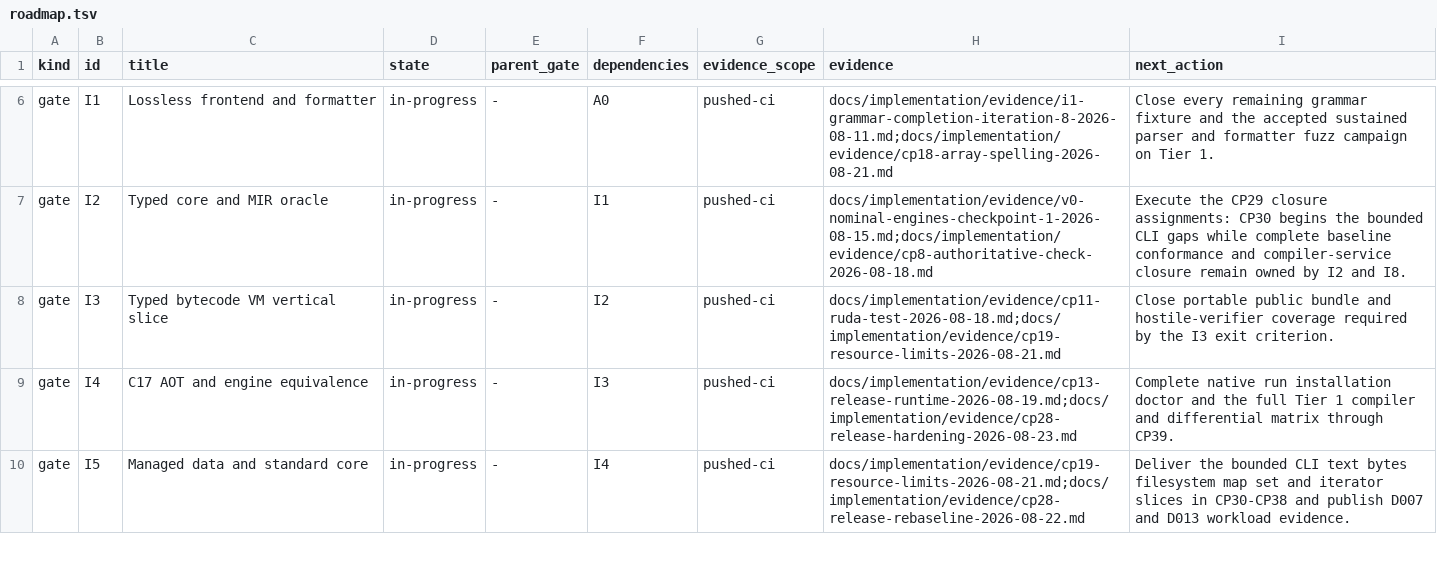
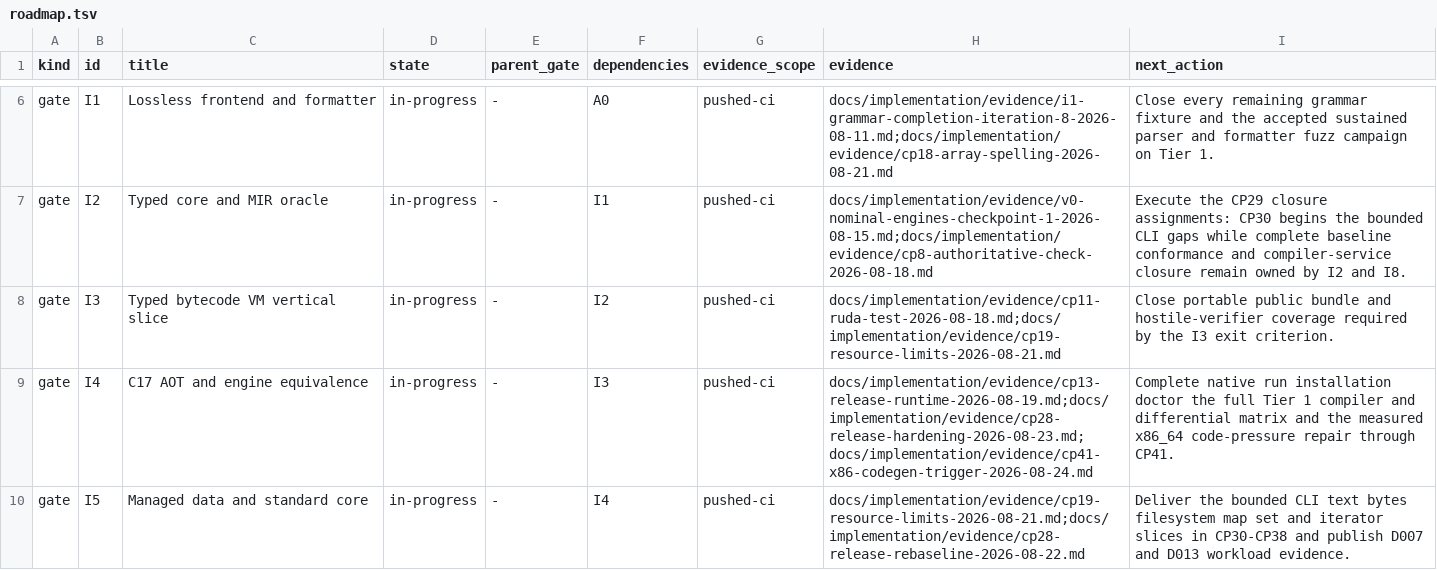
Before and after one commit to avacadorun-dev/marimay, a TSV file: docs/implementation/roadmap.tsv, drawn as a sheet; only a part is shown, gaps mark what is left out; the diff covers the shown part only.

Commit message:
Plan CP41 x86_64 codegen pressure

```diff
--- a/docs/implementation/roadmap.tsv
+++ b/docs/implementation/roadmap.tsv
@@ -8,3 +8,3 @@ gate	I2	Typed core and MIR oracle	in-progress	-	I1	pushed-ci	docs/implementation
 gate	I3	Typed bytecode VM vertical slice	in-progress	-	I2	pushed-ci	docs/implementation/evidence/cp11-ruda-test-2026-08-18.md;docs/implementation/evidence/cp19-resource-limits-2026-08-21.md	Close portable public bundle and hostile-verifier coverage required by the I3 exit criterion.
-gate	I4	C17 AOT and engine equivalence	in-progress	-	I3	pushed-ci	docs/implementation/evidence/cp13-release-runtime-2026-08-19.md;docs/implementation/evidence/cp28-release-hardening-2026-08-23.md	Complete native run installation doctor and the full Tier 1 compiler and differential matrix through CP39.
+gate	I4	C17 AOT and engine equivalence	in-progress	-	I3	pushed-ci	docs/implementation/evidence/cp13-release-runtime-2026-08-19.md;docs/implementation/evidence/cp28-release-hardening-2026-08-23.md;docs/implementation/evidence/cp41-x86-codegen-trigger-2026-08-24.md	Complete native run installation doctor the full Tier 1 compiler and differential matrix and the measured x86_64 code-pressure repair through CP41.
 gate	I5	Managed data and standard core	in-progress	-	I4	pushed-ci	docs/implementation/evidence/cp19-resource-limits-2026-08-21.md;docs/implementation/evidence/cp28-release-rebaseline-2026-08-22.md	Deliver the bounded CLI text bytes filesystem map set and iterator slices in CP30-CP38 and publish D007 and D013 workload evidence.
```
Also changed, not shown: 1 added row and 5 edited cells elsewhere in this file, 6 other files.
